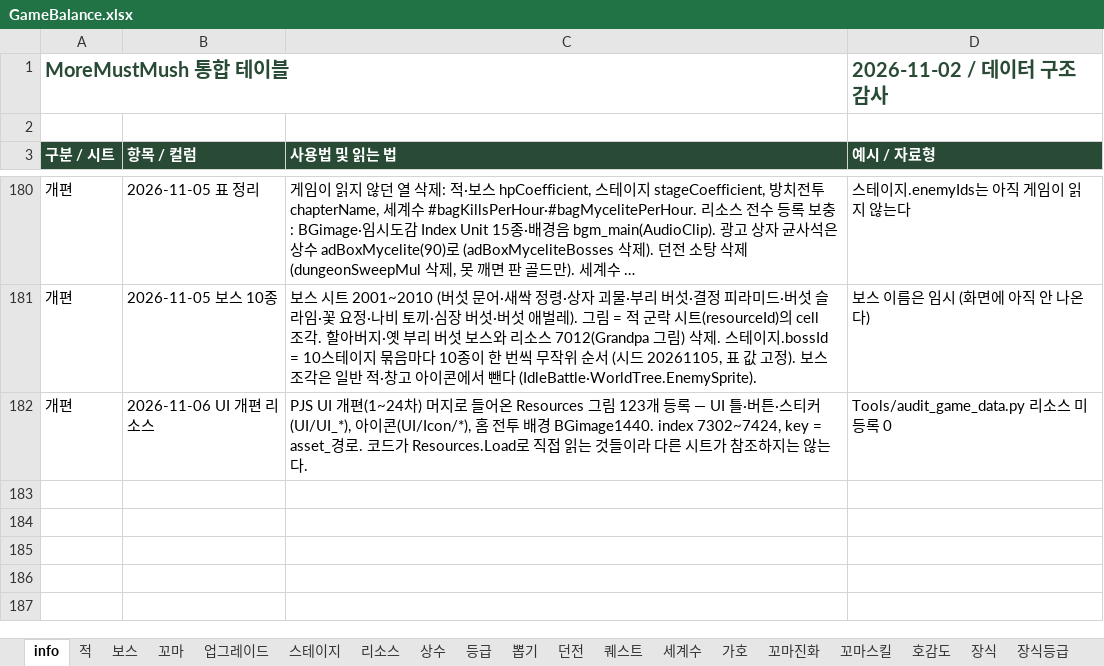
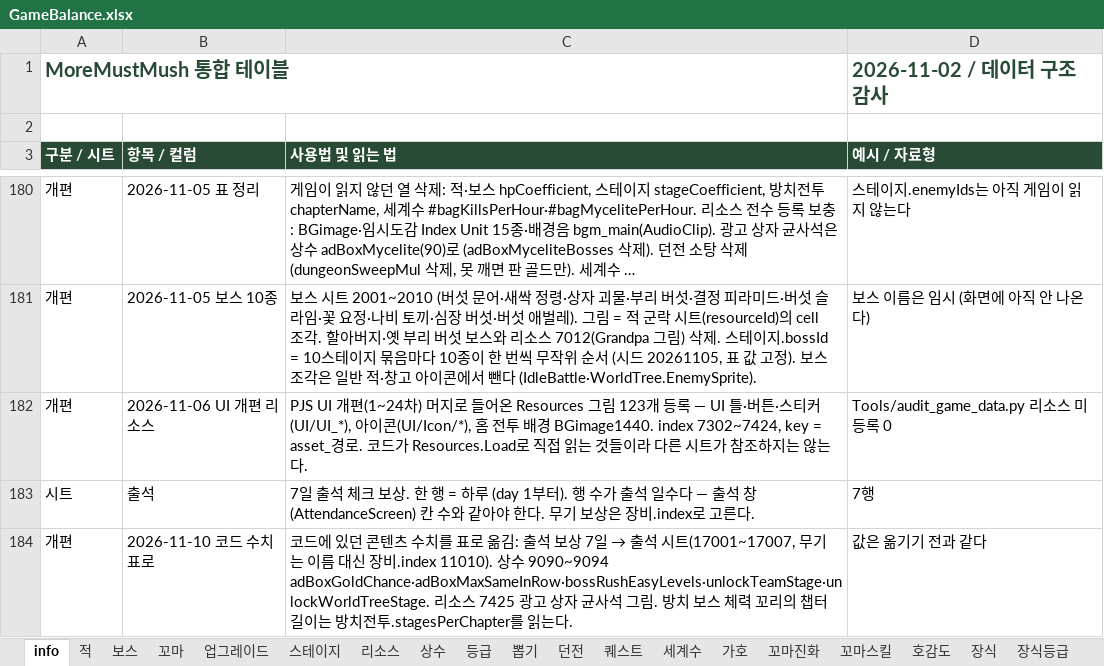
Before and after one commit to LKH1134/MMM_Mobile, an Excel workbook: Assets/Data/Tables/GameBalance.xlsx, sheet info, drawn as a sheet; only a part is shown, gaps mark what is left out; long unchanged cells end in …; values as stored, in another font and other column widths than the file's, no borders; the diff names each change by its address in the sheet, - before the commit and + after, or states it on an @@ line.

```diff
--- a/Assets/Data/Tables/GameBalance.xlsx (sheet info)
+++ b/Assets/Data/Tables/GameBalance.xlsx (sheet info)
+row 183: 시트 | 출석 | 7일 출석 체크 보상. 한 행 = 하루 (day 1부터). 행 수가 출석 일수다 — 출석 창(AttendanceScreen) 칸 수와 같아야 한다. 무기 보상은 장비.index로 고른다. | 7행
+row 184: 개편 | 2026-11-10 코드 수치 표로 | 코드에 있던 콘텐츠 수치를 표로 옮김: 출석 보상 7일 → 출석 시트(17001~17007, 무기는 이름 대신 장비.index 11010). 상수 9090~9094 adBoxGoldChance·adBoxMaxSameInRow·bossRushEasyLevels·unlockTeamStage·unlockWorldTreeStage. 리소스 7425 광고 상자 균사석 그림. 방치 보스 체력 꼬리의 챕터 길이는 방치전투.stagesPerChapter를 읽는다. | 값은 옮기기 전과 같다
```
Also changed, not shown: sheet 상수, sheet 리소스, other sheet tabs, 11 other files.
